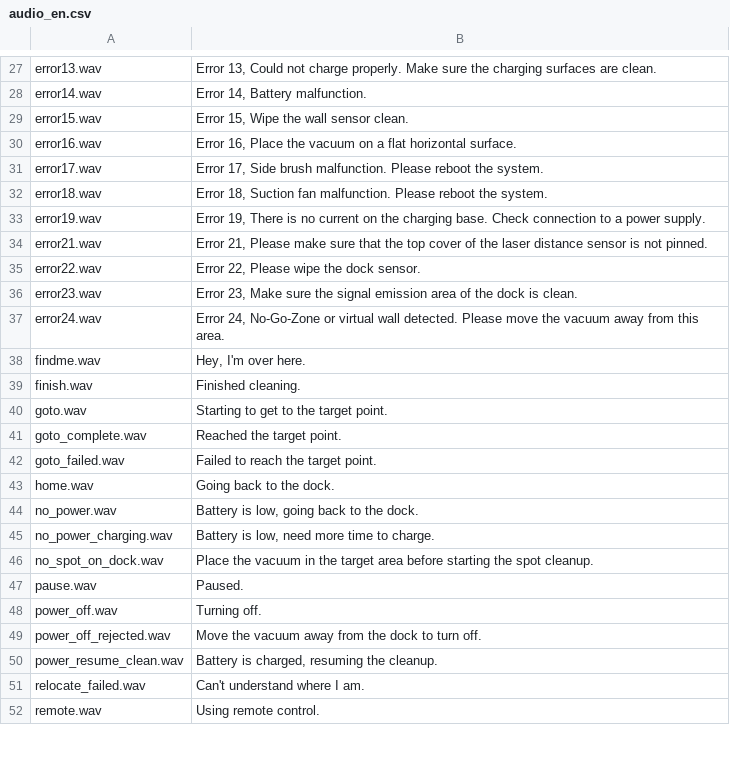
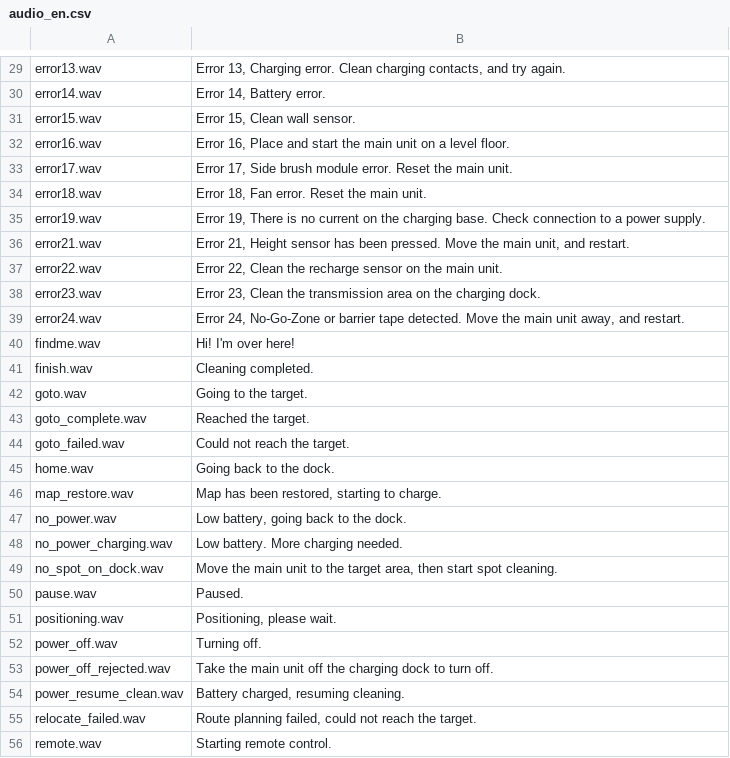
Before and after one commit to dgiese/dustcloud, a CSV file: devices/xiaomi.vacuum/audio_generator/language/audio_en.csv, drawn as a sheet; only a part is shown, gaps mark what is left out; addresses are those after the commit; the diff covers the shown part only; the diff names each change by its address in the sheet, - before the commit and + after, or states it on an @@ line.

Commit message:
retranscribe from gen2 3.5.7.2008 firmware retranscribe all new\changed EN audio files retain 3 legacy files (back_dock_nearby.wav, error19.wav, stop.wav) those 3 not present in 1886 or 2008 firmware, left for back compat

```diff
--- a/devices/xiaomi.vacuum/audio_generator/language/audio_en.csv
+++ b/devices/xiaomi.vacuum/audio_generator/language/audio_en.csv
-B29: Error 13, Could not charge properly. Make sure the charging surfaces are clean.
+B29: Error 13, Charging error. Clean charging contacts, and try again.
-B30: Error 14, Battery malfunction.
+B30: Error 14, Battery error.
-B31: Error 15, Wipe the wall sensor clean.
+B31: Error 15, Clean wall sensor.
-B32: …16, Place the vacuum on a flat horizontal surface.
+B32: …16, Place and start the main unit on a level floor.
-B33: …Side brush malfunction. Please reboot the system.
+B33: …Side brush module error. Reset the main unit.
-B34: Error 18, Suction fan malfunction. Please reboot the system.
+B34: Error 18, Fan error. Reset the main unit.
-B36: Error 21, Please make sure that the top cover of the laser distance sensor is not pinned.
+B36: Error 21, Height sensor has been pressed. Move the main unit, and restart.
-B37: Error 22, Please wipe the dock sensor.
+B37: Error 22, Clean the recharge sensor on the main unit.
-B38: Error 23, Make sure the signal emission area of the dock is clean.
+B38: Error 23, Clean the transmission area on the charging dock.
-B39: …No-Go-Zone or virtual wall detected. Please move the vacuum away from this area.
+B39: …No-Go-Zone or barrier tape detected. Move the main unit away, and restart.
-B40: Hey, I'm over here.
+B40: Hi! I'm over here!
-B41: Finished cleaning.
+B41: Cleaning completed.
-B42: Starting to get to the target point.
+B42: Going to the target.
-B43: Reached the target point.
+B43: Reached the target.
-B44: Failed to reach the target point.
+B44: Could not reach the target.
+row 46: map_restore.wav | Map has been restored, starting to charge.
-B47: Battery is low, going back to the dock.
+B47: Low battery, going back to the dock.
-B48: Battery is low, need more time to charge.
+B48: Low battery. More charging needed.
-B49: Place the vacuum in the target area before starting the spot cleanup.
+B49: Move the main unit to the target area, then start spot cleaning.
+row 51: positioning.wav | Positioning, please wait.
-B53: Move the vacuum away from the dock to…
+B53: Take the main unit off the charging dock to…
-B54: Battery is charged, resuming the cleanup.
+B54: Battery charged, resuming cleaning.
-B55: Can't understand where I am.
+B55: Route planning failed, could not reach the target.
-B56: Using remote control.
+B56: Starting remote control.
```
Also changed, not shown: 19 added rows, 4 removed rows and 41 edited cells elsewhere in this file.
